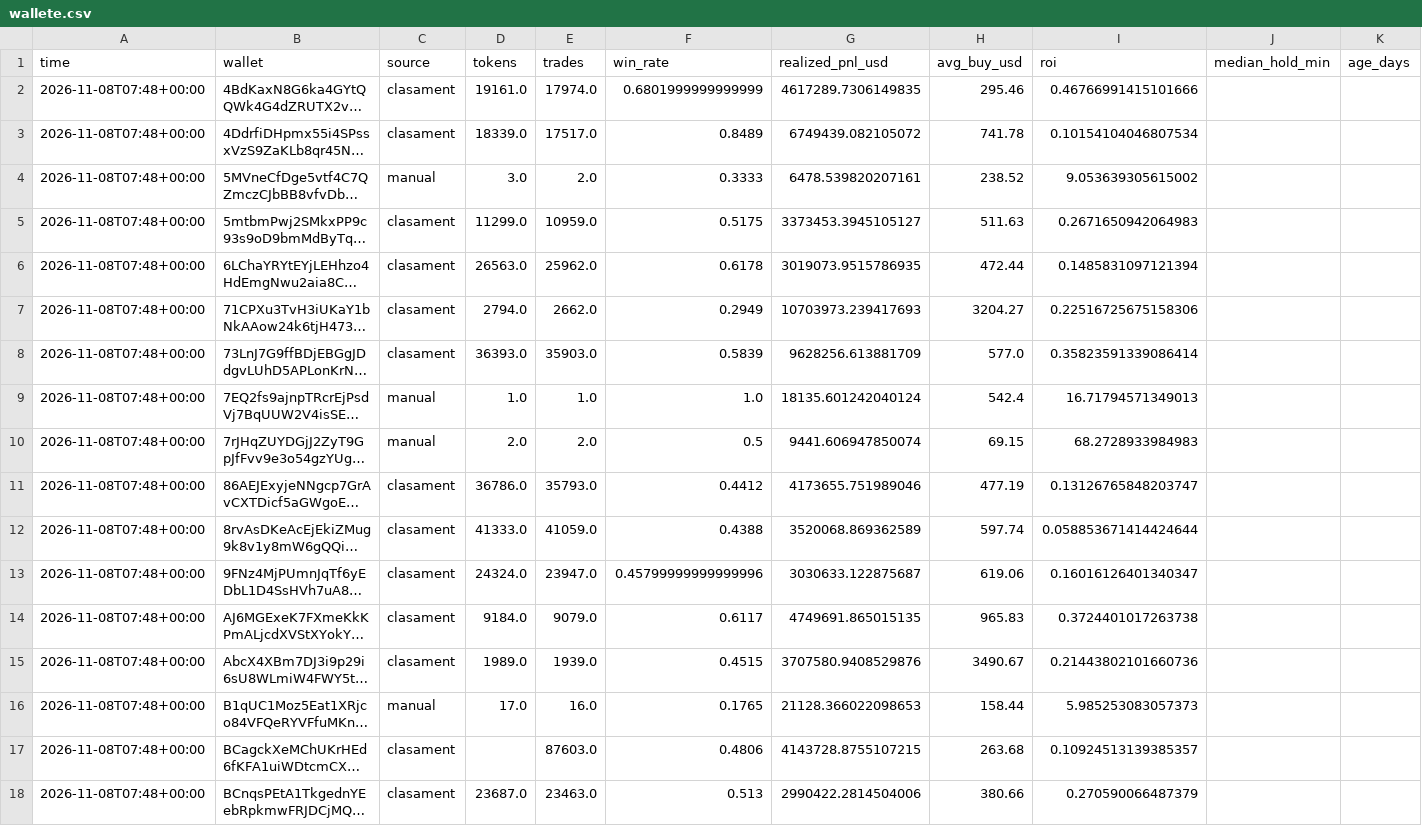
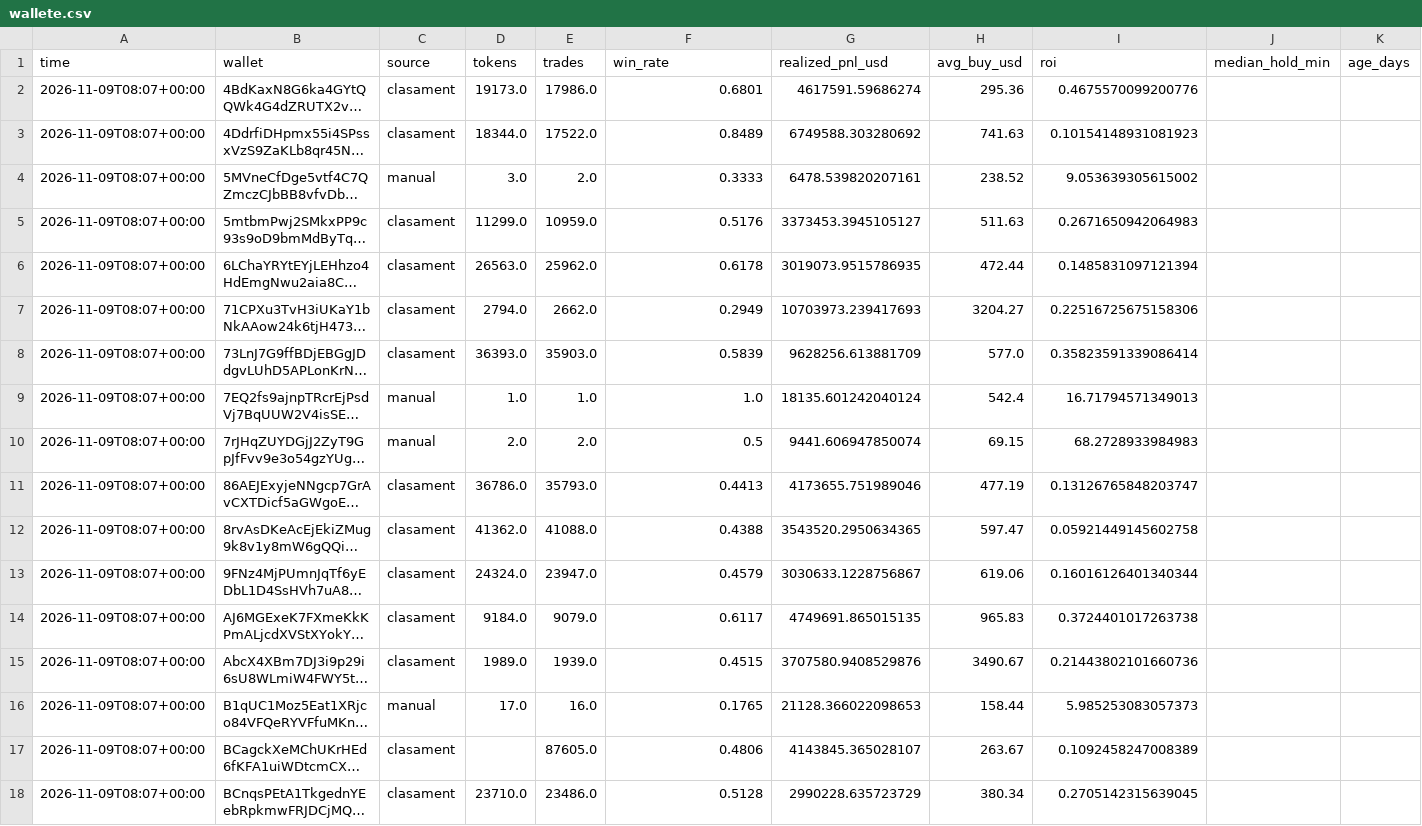
Before and after one commit to Leontim696/BND-Global-Trading-Intelligence, a CSV file: wallete.csv, drawn as a sheet; only a part is shown; long unchanged cells end in …; the diff covers the shown part only; the diff names each change by its address in the sheet, - before the commit and + after, or states it on an @@ line.

```diff
--- a/wallete.csv
+++ b/wallete.csv
-A2:A18 (time): 2026-11-08T07:48+00:00
+A2:A18 (time): 2026-11-09T08:07+00:00
-D2 (tokens): 19161.0
+D2 (tokens): 19173.0
-E2 (trades): 17974.0
+E2 (trades): 17986.0
-F2 (win_rate): 0.6801999999999999
+F2 (win_rate): 0.6801
-G2 (realized_pnl_usd): 4617289.7306149835
+G2 (realized_pnl_usd): 4617591.59686274
-H2 (avg_buy_usd): 295.46
+H2 (avg_buy_usd): 295.36
-I2 (roi): 0.46766991415101666
+I2 (roi): 0.4675570099200776
-D3 (tokens): 18339.0
+D3 (tokens): 18344.0
-E3 (trades): 17517.0
+E3 (trades): 17522.0
-G3 (realized_pnl_usd): 6749439.082105072
+G3 (realized_pnl_usd): 6749588.303280692
-H3 (avg_buy_usd): 741.78
+H3 (avg_buy_usd): 741.63
-I3 (roi): 0.10154104046807534
+I3 (roi): 0.10154148931081923
-F5 (win_rate): 0.5175
+F5 (win_rate): 0.5176
-F11 (win_rate): 0.4412
+F11 (win_rate): 0.4413
-D12 (tokens): 41333.0
+D12 (tokens): 41362.0
-E12 (trades): 41059.0
+E12 (trades): 41088.0
-G12 (realized_pnl_usd): 3520068.869362589
+G12 (realized_pnl_usd): 3543520.2950634365
-H12 (avg_buy_usd): 597.74
+H12 (avg_buy_usd): 597.47
-I12 (roi): 0.058853671414424644
+I12 (roi): 0.05921449145602758
-F13 (win_rate): 0.45799999999999996
+F13 (win_rate): 0.4579
-G13 (realized_pnl_usd): 3030633.122875687
+G13 (realized_pnl_usd): 3030633.1228756867
-I13 (roi): 0.16016126401340347
+I13 (roi): 0.16016126401340344
-E17 (trades): 87603.0
+E17 (trades): 87605.0
-G17 (realized_pnl_usd): 4143728.8755107215
+G17 (realized_pnl_usd): 4143845.365028107
-H17 (avg_buy_usd): 263.68
+H17 (avg_buy_usd): 263.67
-I17 (roi): 0.10924513139385357
+I17 (roi): 0.1092458247008389
-D18 (tokens): 23687.0
+D18 (tokens): 23710.0
-E18 (trades): 23463.0
+E18 (trades): 23486.0
-F18 (win_rate): 0.513
+F18 (win_rate): 0.5128
-G18 (realized_pnl_usd): 2990422.2814504006
+G18 (realized_pnl_usd): 2990228.635723729
-H18 (avg_buy_usd): 380.66
+H18 (avg_buy_usd): 380.34
-I18 (roi): 0.270590066487379
+I18 (roi): 0.2705142315639045
```
Also changed, not shown: 46 edited cells elsewhere in this file, 1 other file.
